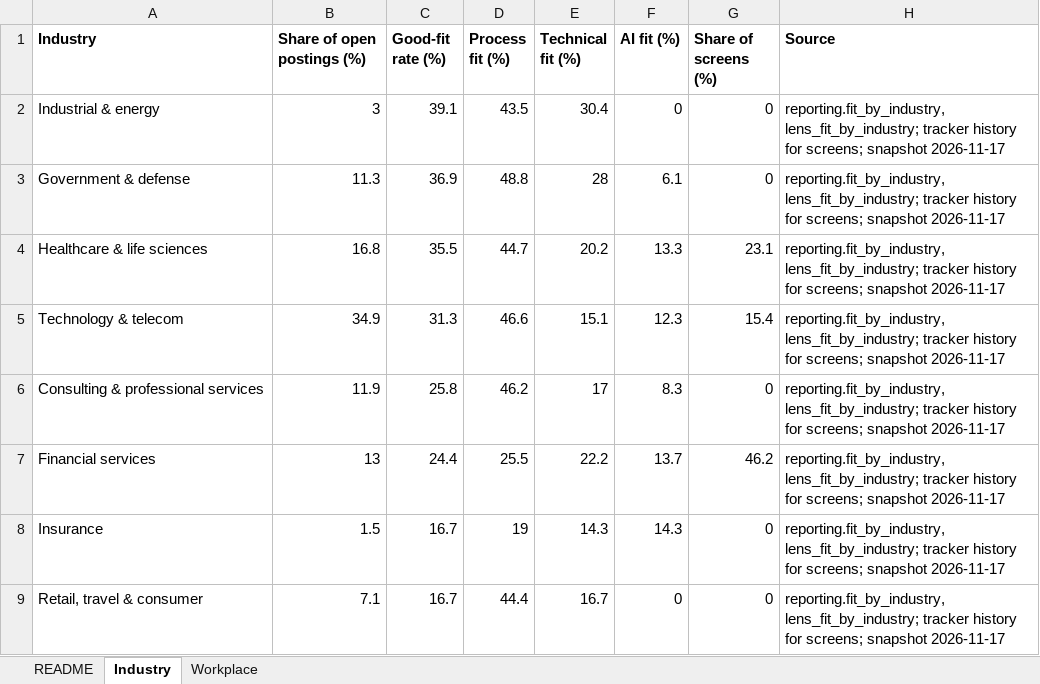
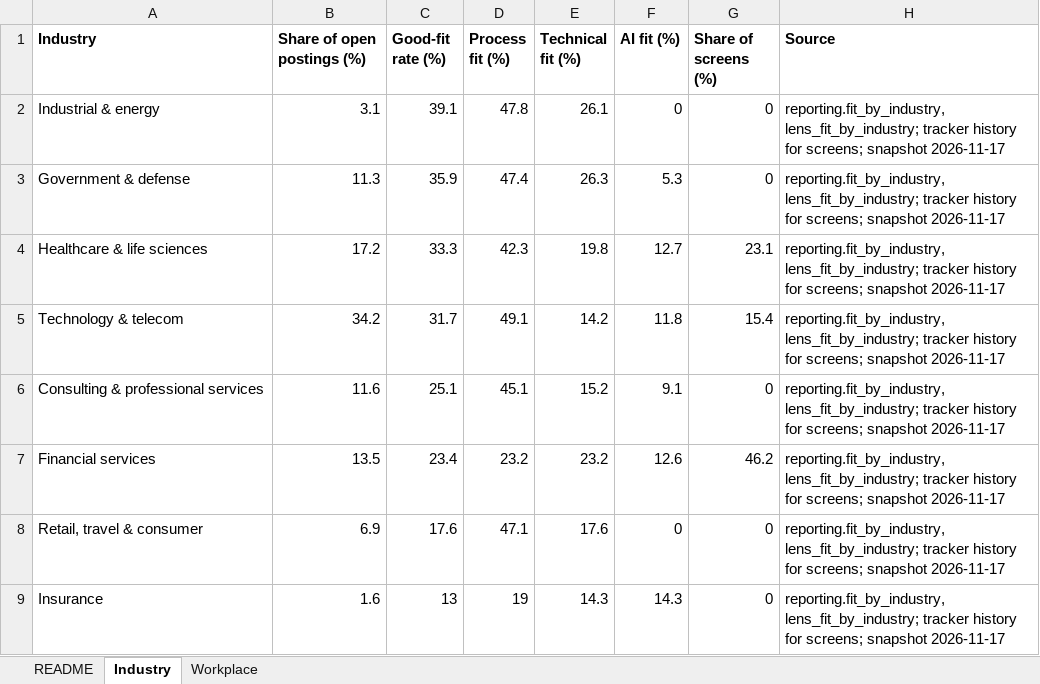
Before and after one commit to BensonJT/profile, an Excel workbook: my-data.xlsx, sheet Industry, drawn as a sheet; values as stored, in another font and other column widths than the file's, no borders; removed rows and columns are numbered as before the commit, all else as after; the diff names each change by its address in the sheet, - before the commit and + after, or states it on an @@ line.

Commit message:
Job-search reporting refresh: presentation and charts (auto, snapshot 2026-11-17 15:40:03.640611-05)

```diff
--- a/my-data.xlsx (sheet Industry)
+++ b/my-data.xlsx (sheet Industry)
-B2 (Share of open postings (%)): 3
+B2 (Share of open postings (%)): 3.1
-D2 (Process fit (%)): 43.5
+D2 (Process fit (%)): 47.8
-E2 (Technical fit (%)): 30.4
+E2 (Technical fit (%)): 26.1
-C3 (Good-fit rate (%)): 36.9
+C3 (Good-fit rate (%)): 35.9
-D3 (Process fit (%)): 48.8
+D3 (Process fit (%)): 47.4
-E3 (Technical fit (%)): 28
+E3 (Technical fit (%)): 26.3
-F3 (AI fit (%)): 6.1
+F3 (AI fit (%)): 5.3
-B4 (Share of open postings (%)): 16.8
+B4 (Share of open postings (%)): 17.2
-C4 (Good-fit rate (%)): 35.5
+C4 (Good-fit rate (%)): 33.3
-D4 (Process fit (%)): 44.7
+D4 (Process fit (%)): 42.3
-E4 (Technical fit (%)): 20.2
+E4 (Technical fit (%)): 19.8
-F4 (AI fit (%)): 13.3
+F4 (AI fit (%)): 12.7
-B5 (Share of open postings (%)): 34.9
+B5 (Share of open postings (%)): 34.2
-C5 (Good-fit rate (%)): 31.3
+C5 (Good-fit rate (%)): 31.7
-D5 (Process fit (%)): 46.6
+D5 (Process fit (%)): 49.1
-E5 (Technical fit (%)): 15.1
+E5 (Technical fit (%)): 14.2
-F5 (AI fit (%)): 12.3
+F5 (AI fit (%)): 11.8
-B6 (Share of open postings (%)): 11.9
+B6 (Share of open postings (%)): 11.6
-C6 (Good-fit rate (%)): 25.8
+C6 (Good-fit rate (%)): 25.1
-D6 (Process fit (%)): 46.2
+D6 (Process fit (%)): 45.1
-E6 (Technical fit (%)): 17
+E6 (Technical fit (%)): 15.2
-F6 (AI fit (%)): 8.3
+F6 (AI fit (%)): 9.1
-B7 (Share of open postings (%)): 13
+B7 (Share of open postings (%)): 13.5
-C7 (Good-fit rate (%)): 24.4
+C7 (Good-fit rate (%)): 23.4
-D7 (Process fit (%)): 25.5
+D7 (Process fit (%)): 23.2
-E7 (Technical fit (%)): 22.2
+E7 (Technical fit (%)): 23.2
-F7 (AI fit (%)): 13.7
+F7 (AI fit (%)): 12.6
+row 8: Retail, travel & consumer | 6.9 | 17.6 | 47.1 | 17.6 | 0 | 0 | reporting.fit_by_industry, lens_fit_by_industry; tracker history for screens; snapshot 2026-11-17
-B9 (Share of open postings (%)): 1.5
+B9 (Share of open postings (%)): 1.6
-C9 (Good-fit rate (%)): 16.7
+C9 (Good-fit rate (%)): 13
-row 9: Retail, travel & consumer | 7.1 | 16.7 | 44.4 | 16.7 | 0 | 0 | reporting.fit_by_industry, lens_fit_by_industry; tracker history for screens; snapshot 2026-11-17
```
Also changed, not shown: sheet Workplace, sheet README, 7 other files.
